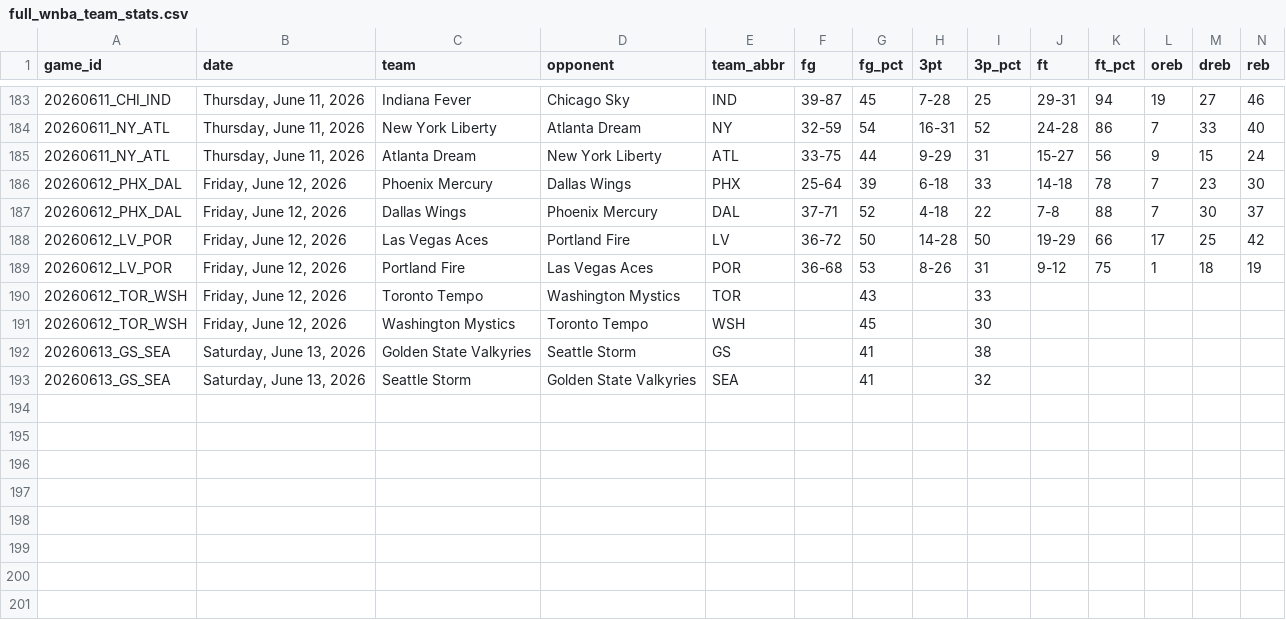
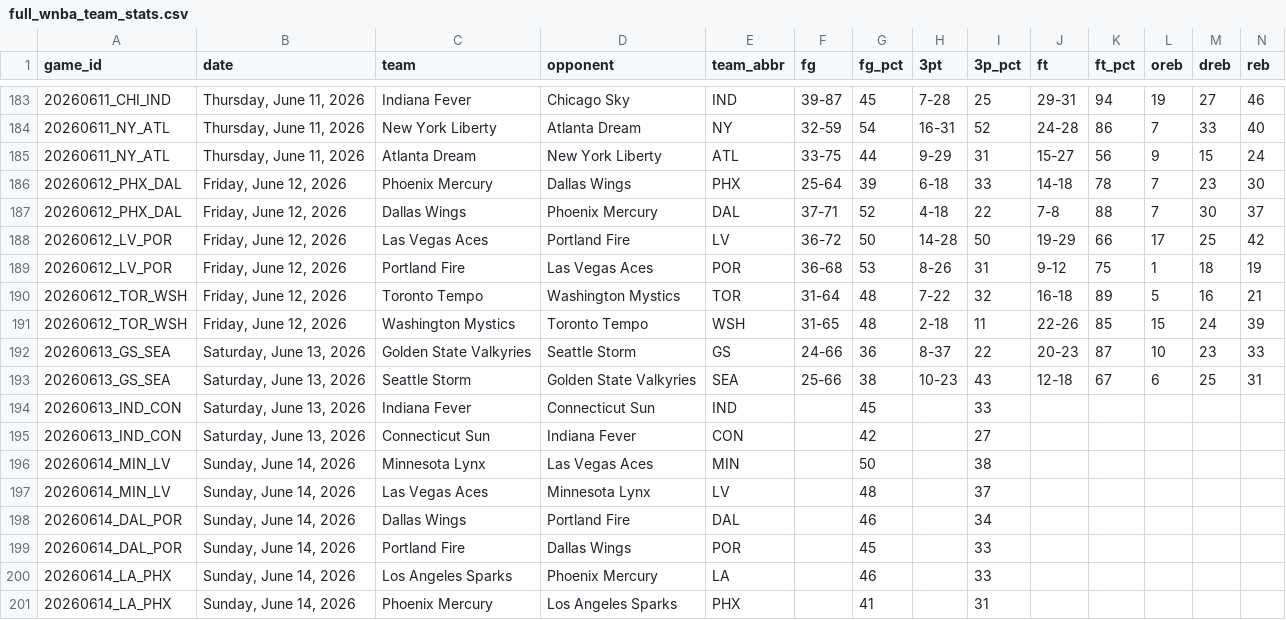
Before and after one commit to MikeOzomah/wnba-matchup-intelligence, a CSV file: data/full_wnba_team_stats.csv, drawn as a sheet; only a part is shown, gaps mark what is left out; removed rows and columns are numbered as before the commit, all else as after; rows hold the shown columns only; the diff names each change by its address in the sheet, - before the commit and + after, or states it on an @@ line.

```diff
--- a/data/full_wnba_team_stats.csv
+++ b/data/full_wnba_team_stats.csv
-row 190: 20260612_TOR_WSH | Friday, June 12, 2026 | Toronto Tempo | Washington Mystics | TOR |  | 43 |  | 33
-row 191: 20260612_TOR_WSH | Friday, June 12, 2026 | Washington Mystics | Toronto Tempo | WSH |  | 45 |  | 30
-row 192: 20260613_GS_SEA | Saturday, June 13, 2026 | Golden State Valkyries | Seattle Storm | GS |  | 41 |  | 38
-row 193: 20260613_GS_SEA | Saturday, June 13, 2026 | Seattle Storm | Golden State Valkyries | SEA |  | 41 |  | 32
+row 190: 20260612_TOR_WSH | Friday, June 12, 2026 | Toronto Tempo | Washington Mystics | TOR | 31-64 | 48 | 7-22 | 32 | 16-18 | 89 | 5 | 16 | 21
+row 191: 20260612_TOR_WSH | Friday, June 12, 2026 | Washington Mystics | Toronto Tempo | WSH | 31-65 | 48 | 2-18 | 11 | 22-26 | 85 | 15 | 24 | 39
+row 192: 20260613_GS_SEA | Saturday, June 13, 2026 | Golden State Valkyries | Seattle Storm | GS | 24-66 | 36 | 8-37 | 22 | 20-23 | 87 | 10 | 23 | 33
+row 193: 20260613_GS_SEA | Saturday, June 13, 2026 | Seattle Storm | Golden State Valkyries | SEA | 25-66 | 38 | 10-23 | 43 | 12-18 | 67 | 6 | 25 | 31
+row 194: 20260613_IND_CON | Saturday, June 13, 2026 | Indiana Fever | Connecticut Sun | IND |  | 45 |  | 33
+row 195: 20260613_IND_CON | Saturday, June 13, 2026 | Connecticut Sun | Indiana Fever | CON |  | 42 |  | 27
+row 196: 20260614_MIN_LV | Sunday, June 14, 2026 | Minnesota Lynx | Las Vegas Aces | MIN |  | 50 |  | 38
+row 197: 20260614_MIN_LV | Sunday, June 14, 2026 | Las Vegas Aces | Minnesota Lynx | LV |  | 48 |  | 37
+row 198: 20260614_DAL_POR | Sunday, June 14, 2026 | Dallas Wings | Portland Fire | DAL |  | 46 |  | 34
+row 199: 20260614_DAL_POR | Sunday, June 14, 2026 | Portland Fire | Dallas Wings | POR |  | 45 |  | 33
+row 200: 20260614_LA_PHX | Sunday, June 14, 2026 | Los Angeles Sparks | Phoenix Mercury | LA |  | 46 |  | 33
+row 201: 20260614_LA_PHX | Sunday, June 14, 2026 | Phoenix Mercury | Los Angeles Sparks | PHX |  | 41 |  | 31
```
Also changed, not shown: outputs/advanced_wnba_metrics.csv, outputs/player_influence_profiles.csv, 2 other files.
